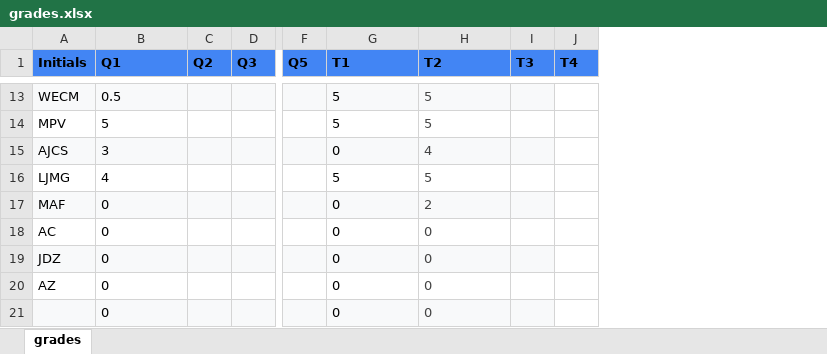
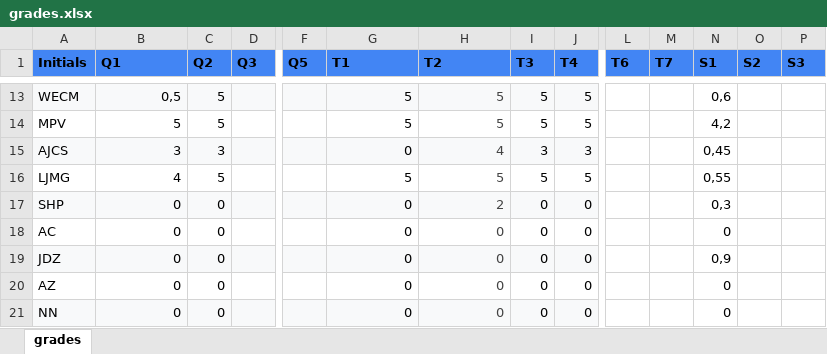
Before and after one commit to Aguiario/RANDOM, an Excel workbook: Grading_Report/grades.xlsx, sheet grades, drawn as a sheet; only a part is shown, gaps mark what is left out; values as stored, in another font and other column widths than the file's, no borders; removed rows and columns are numbered as before the commit, all else as after; rows hold the shown columns only; the diff covers the shown part only; the diff names each change by its address in the sheet, - before the commit and + after, or states it on an @@ line.

```diff
--- a/Grading_Report/grades.xlsx (sheet grades)
+++ b/Grading_Report/grades.xlsx (sheet grades)
+column L (T6), empty
+column M (T7), empty
+column N (S1), rows 13-16: 0,6 | 4,2 | 0,45 | 0,55; rows 18-20: 0 | 0,9 | 0
+column O (S2), empty
+column P (S3), empty
-B13:B16 alignment: left
+B13:B16 alignment: right
-B13 (Q1): 0.5
+B13 (Q1): 0,5
-C13:C14 (Q2): (empty)
+C13:C14 (Q2): 5
-G13:H16 alignment: left
+G13:H16 alignment: right
-I13:I14 (T3): (empty)
+I13:I14 (T3): 5
-J13:J14 (T4): (empty)
+J13:J14 (T4): 5
-J13 fill: none
+J13 fill: #F8F9FA
-C15 (Q2): (empty)
+C15 (Q2): 3
-I15 (T3): (empty)
+I15 (T3): 3
-J15 (T4): (empty)
+J15 (T4): 3
-J15 fill: none
+J15 fill: #F8F9FA
-C16 (Q2): (empty)
+C16 (Q2): 5
-I16 (T3): (empty)
+I16 (T3): 5
-J16 (T4): (empty)
+J16 (T4): 5
-row 17: MAF | 0 |  |  |  | 0 | 2
+row 17: SHP | 0 | 0 |  |  | 0 | 2 | 0 | 0 |  |  | 0,3
-B18:B20 alignment: left
+B18:B20 alignment: right
-C18:C20 (Q2): (empty)
+C18:C20 (Q2): 0
-G18:H20 alignment: left
+G18:H20 alignment: right
-I18:I20 (T3): (empty)
+I18:I20 (T3): 0
-J18:J20 (T4): (empty)
+J18:J20 (T4): 0
-J19 fill: none
+J19 fill: #F8F9FA
-row 21:  | 0 |  |  |  | 0 | 0
+row 21: NN | 0 | 0 |  |  | 0 | 0 | 0 | 0 |  |  | 0
```
Also changed, not shown: 37 edited cells and cell formats elsewhere in this sheet.
